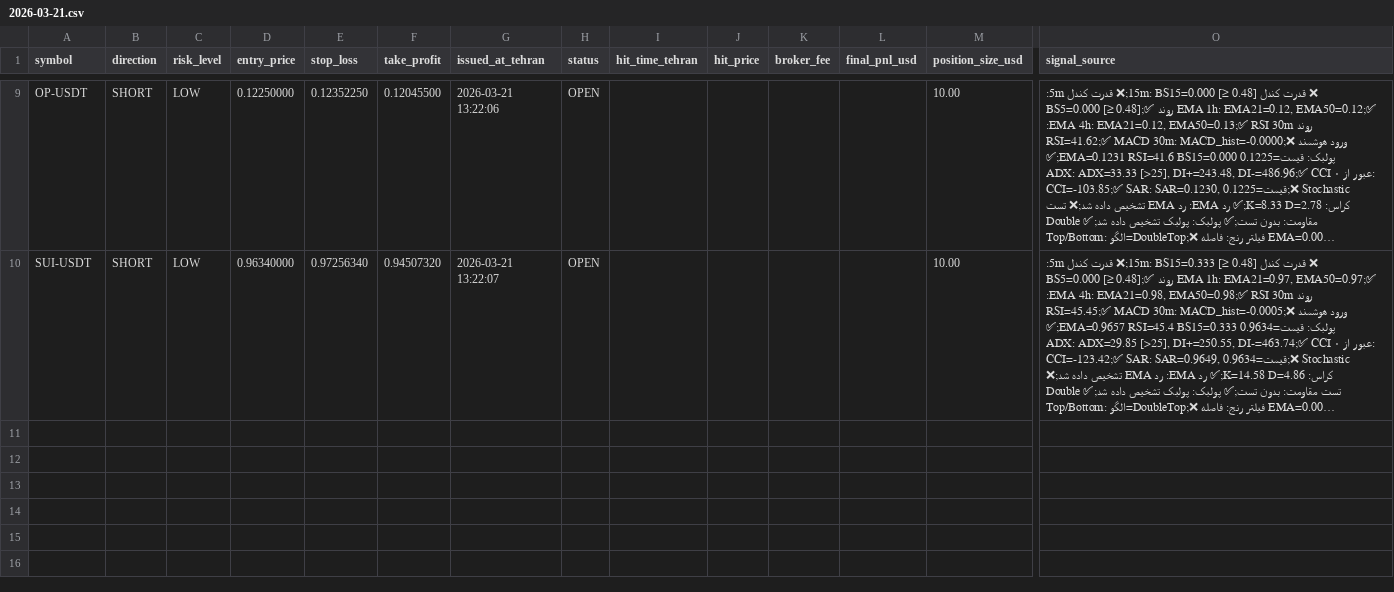
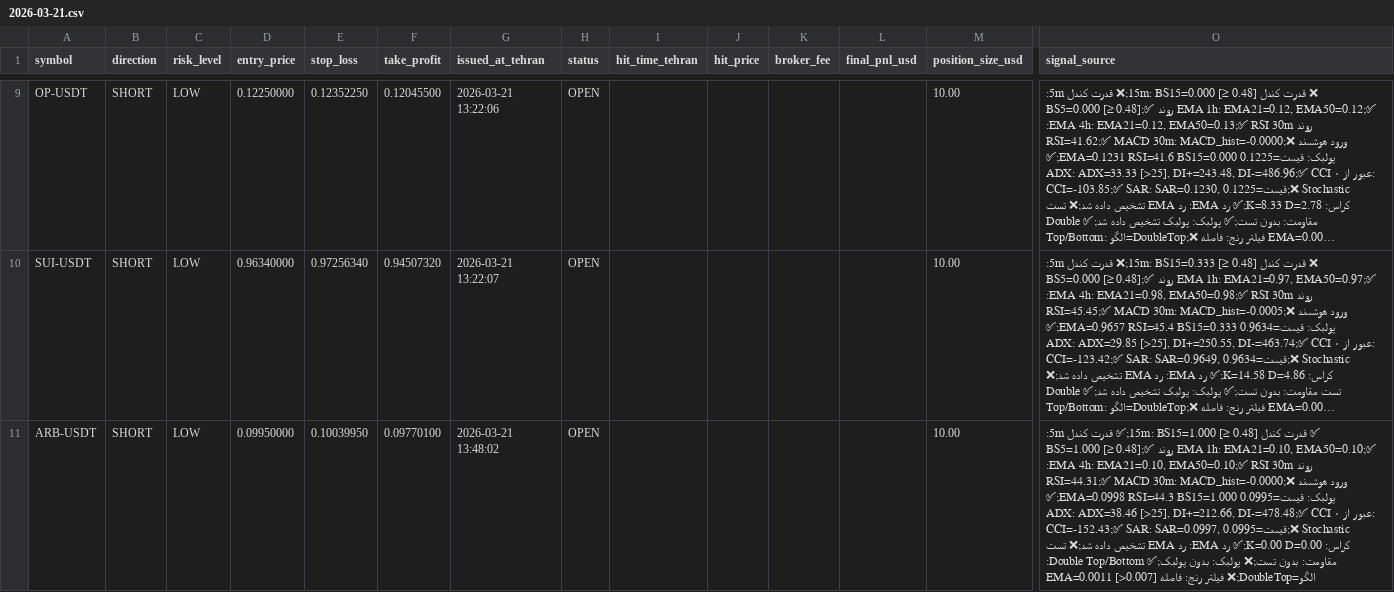
Before and after one commit to relaxboy65/KhosroSignalAnalyzerBot, a CSV file: signals/2026-03-21.csv, drawn as a sheet; only a part is shown, gaps mark what is left out; long unchanged cells end in …; rows hold the shown columns only; the diff names each change by its address in the sheet, - before the commit and + after, or states it on an @@ line.

```diff
--- a/signals/2026-03-21.csv
+++ b/signals/2026-03-21.csv
+row 11: ARB-USDT | SHORT | LOW | 0.09950000 | 0.10039950 | 0.09770100 | 2026-03-21 13:48:02 | OPEN |  |  |  |  | 10.00 | ✅ قدرت کندل 15m: BS15=1.000 [≥ 0.48];✅ قدرت کندل 5m: BS5=1.000 [≥ 0.48];✅ روند EMA 1h: EMA21=0.10, EMA50=0.10;✅ روند EMA 4h: EMA21=0.10, EMA50=0.10;✅ RSI 30m: RSI=44.31;✅ MACD 30m: MACD_hist=-0.0000;❌ ورود هوشمند پولبک: قیمت=0.0995 EMA=0.0998 RSI=44.3 BS15=1.000;✅ ADX: ADX=38.46 [>25], DI+=212.66, DI-=478.48;✅ CCI عبور از ۰: CCI=-152.43;✅ SAR: SAR=0.0997, قیمت=0.0995;❌ Stochastic کراس: K=0.00 D=0.00;✅ رد EMA: رد EMA تشخیص داده شد;❌ تست مقاومت: بدون تست;❌ پولبک: بدون پولبک;✅ Double Top/Bottom: الگو=DoubleTop;❌ فیلتر رنج: فاصله EMA=0.0011 [>0.007]
```
